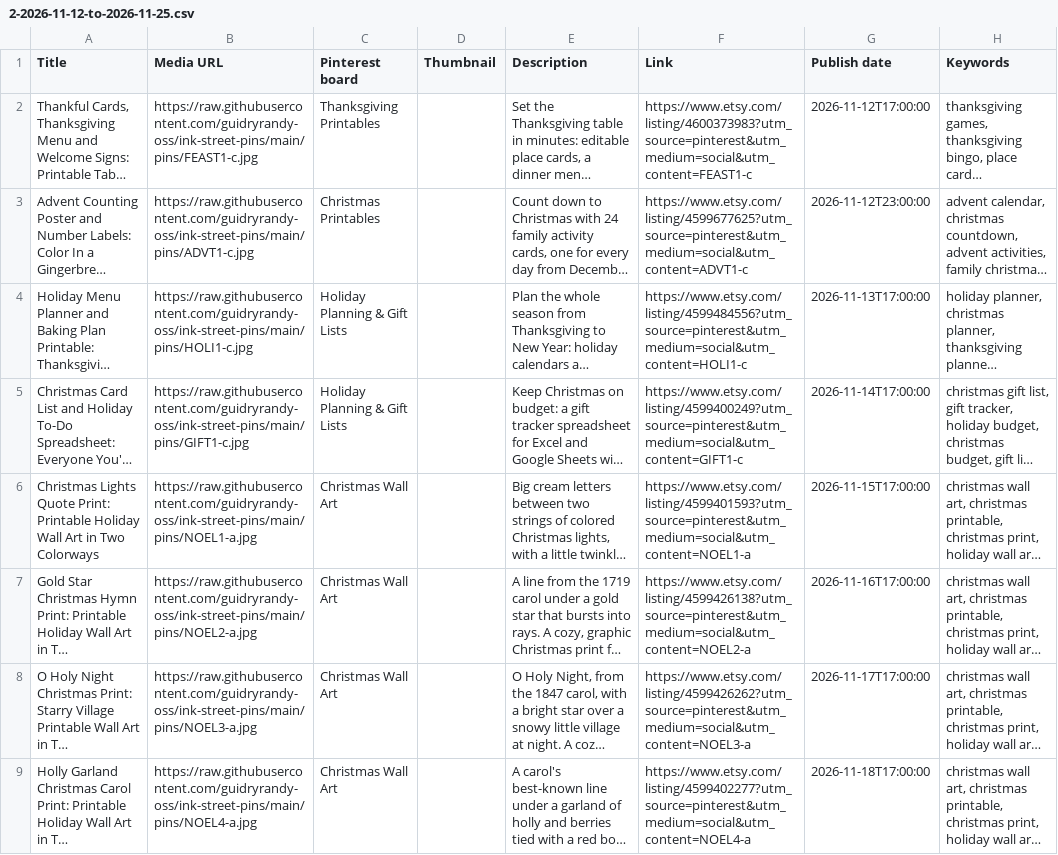
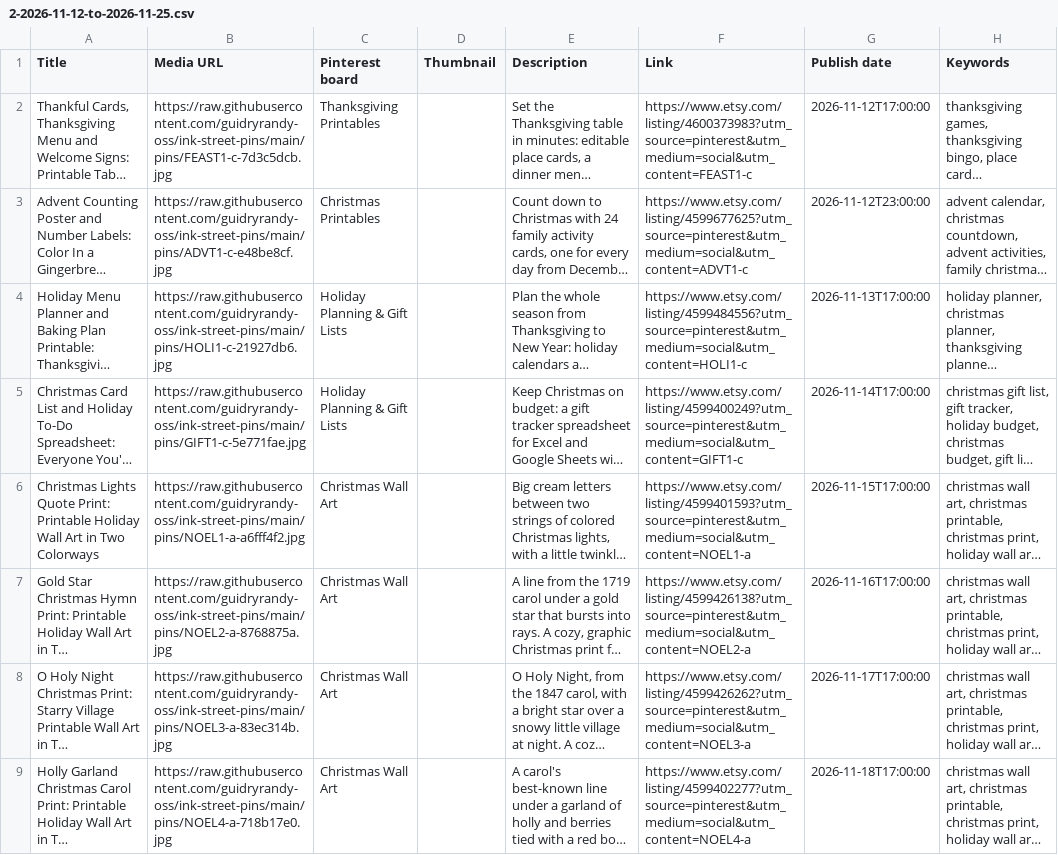
Before and after one commit to guidryrandy-oss/ink-street-pins, a CSV file: bulk/2-2026-11-12-to-2026-11-25.csv, drawn as a sheet; only a part is shown; long unchanged cells end in …; the diff covers the shown part only; the diff names each change by its address in the sheet, - before the commit and + after, or states it on an @@ line.

```diff
--- a/bulk/2-2026-11-12-to-2026-11-25.csv
+++ b/bulk/2-2026-11-12-to-2026-11-25.csv
-B2 (Media URL): https://raw.githubusercontent.com/guidryrandy-oss/ink-street-pins/main/pins/FEAST1-c.jpg
+B2 (Media URL): https://raw.githubusercontent.com/guidryrandy-oss/ink-street-pins/main/pins/FEAST1-c-7d3c5dcb.jpg
-B3 (Media URL): https://raw.githubusercontent.com/guidryrandy-oss/ink-street-pins/main/pins/ADVT1-c.jpg
+B3 (Media URL): https://raw.githubusercontent.com/guidryrandy-oss/ink-street-pins/main/pins/ADVT1-c-e48be8cf.jpg
-B4 (Media URL): https://raw.githubusercontent.com/guidryrandy-oss/ink-street-pins/main/pins/HOLI1-c.jpg
+B4 (Media URL): https://raw.githubusercontent.com/guidryrandy-oss/ink-street-pins/main/pins/HOLI1-c-21927db6.jpg
-B5 (Media URL): https://raw.githubusercontent.com/guidryrandy-oss/ink-street-pins/main/pins/GIFT1-c.jpg
+B5 (Media URL): https://raw.githubusercontent.com/guidryrandy-oss/ink-street-pins/main/pins/GIFT1-c-5e771fae.jpg
-B6 (Media URL): https://raw.githubusercontent.com/guidryrandy-oss/ink-street-pins/main/pins/NOEL1-a.jpg
+B6 (Media URL): https://raw.githubusercontent.com/guidryrandy-oss/ink-street-pins/main/pins/NOEL1-a-a6fff4f2.jpg
-B7 (Media URL): https://raw.githubusercontent.com/guidryrandy-oss/ink-street-pins/main/pins/NOEL2-a.jpg
+B7 (Media URL): https://raw.githubusercontent.com/guidryrandy-oss/ink-street-pins/main/pins/NOEL2-a-8768875a.jpg
-B8 (Media URL): https://raw.githubusercontent.com/guidryrandy-oss/ink-street-pins/main/pins/NOEL3-a.jpg
+B8 (Media URL): https://raw.githubusercontent.com/guidryrandy-oss/ink-street-pins/main/pins/NOEL3-a-83ec314b.jpg
-B9 (Media URL): https://raw.githubusercontent.com/guidryrandy-oss/ink-street-pins/main/pins/NOEL4-a.jpg
+B9 (Media URL): https://raw.githubusercontent.com/guidryrandy-oss/ink-street-pins/main/pins/NOEL4-a-718b17e0.jpg
```
Also changed, not shown: 7 edited cells elsewhere in this file, bulk/1-2026-10-29-to-2026-11-11.csv, bulk/3-2026-11-26-to-2026-12-09.csv, 57 other files.
